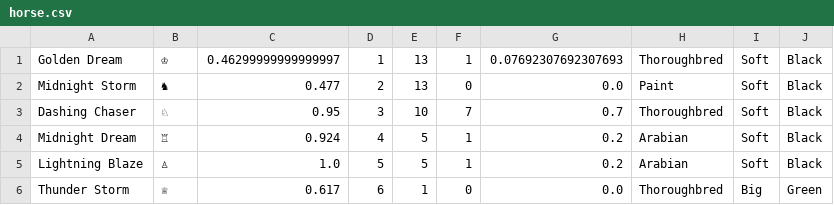
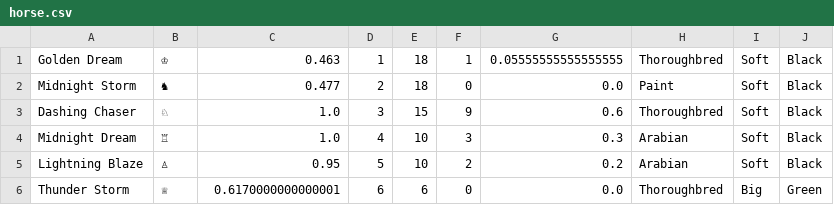
Before and after one commit to Rajahas/HorseRaceSimulator, a CSV file: horse.csv, drawn as a sheet.

Commit message:
Added new option to compare horses from a combo box list Added option to see expected loss//profit before placing a bet on a horse

```diff
--- a/horse.csv
+++ b/horse.csv
@@ -1,6 +1,6 @@
-Golden Dream,♔,0.46299999999999997,1,13,1,0.07692307692307693,Thoroughbred,Soft,Black
-Midnight Storm,♞,0.477,2,13,0,0.0,Paint,Soft,Black
-Dashing Chaser,♘,0.95,3,10,7,0.7,Thoroughbred,Soft,Black
-Midnight Dream,♖,0.924,4,5,1,0.2,Arabian,Soft,Black
-Lightning Blaze,♙,1.0,5,5,1,0.2,Arabian,Soft,Black
-Thunder Storm,♕,0.617,6,1,0,0.0,Thoroughbred,Big,Green
+Golden Dream,♔,0.463,1,18,1,0.05555555555555555,Thoroughbred,Soft,Black
+Midnight Storm,♞,0.477,2,18,0,0.0,Paint,Soft,Black
+Dashing Chaser,♘,1.0,3,15,9,0.6,Thoroughbred,Soft,Black
+Midnight Dream,♖,1.0,4,10,3,0.3,Arabian,Soft,Black
+Lightning Blaze,♙,0.95,5,10,2,0.2,Arabian,Soft,Black
+Thunder Storm,♕,0.6170000000000001,6,6,0,0.0,Thoroughbred,Big,Green
```
Also changed, not shown: horse_history.csv, 1 other file.
